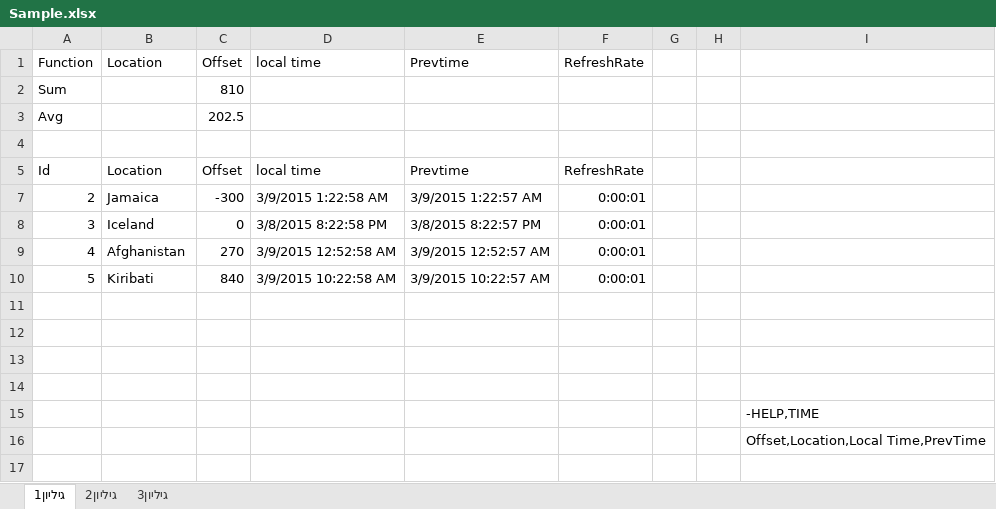
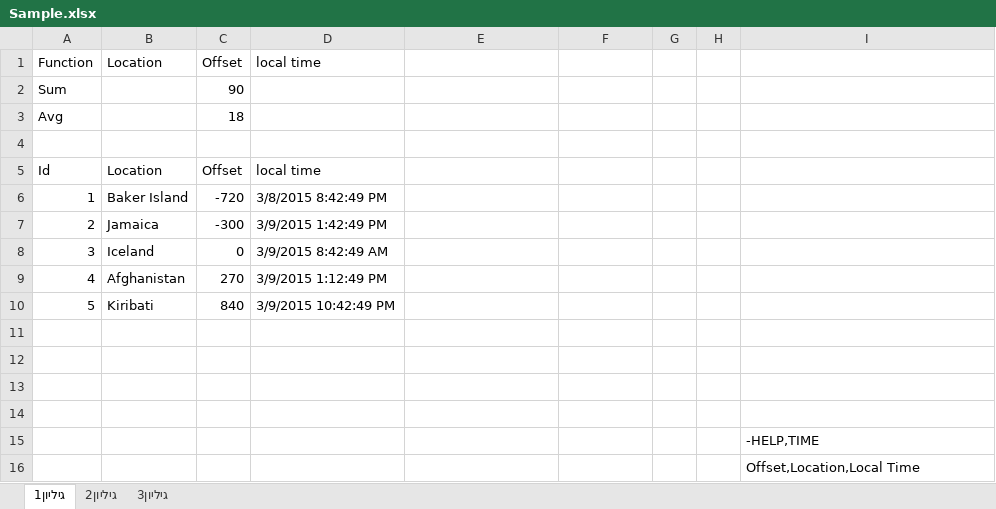
Before and after one commit to ronenbarak/Barak.RtdServer, an Excel workbook: Source/SampleRTDServer/Sample.xlsx, sheet גיליון1, drawn as a sheet; values as stored, in another font and other column widths than the file's, no borders; the diff names each change by its address in the sheet, - before the commit and + after, or states it on an @@ line.

```diff
--- a/Source/SampleRTDServer/Sample.xlsx (sheet גיליון1)
+++ b/Source/SampleRTDServer/Sample.xlsx (sheet גיליון1)
-E1: Prevtime
+E1: (empty)
-F1: RefreshRate
+F1: (empty)
-C2 (Offset): 810
+C2 (Offset): 90
-C3 (Offset): 202.5
+C3 (Offset): 18
-E5: Prevtime
+E5: (empty)
-F5: RefreshRate
+F5: (empty)
+row 6: 1 | Baker Island | -720 | 3/8/2015 8:42:49 PM
-D7 (local time): 3/9/2015 1:22:58 AM
+D7 (local time): 3/9/2015 1:42:49 PM
-E7: 3/9/2015 1:22:57 AM
+E7: (empty)
-F7:F10: 0:00:01
+F7:F10: (empty)
-D8 (local time): 3/8/2015 8:22:58 PM
+D8 (local time): 3/9/2015 8:42:49 AM
-E8: 3/8/2015 8:22:57 PM
+E8: (empty)
-D9 (local time): 3/9/2015 12:52:58 AM
+D9 (local time): 3/9/2015 1:12:49 PM
-E9: 3/9/2015 12:52:57 AM
+E9: (empty)
-D10 (local time): 3/9/2015 10:22:58 AM
+D10 (local time): 3/9/2015 10:42:49 PM
-E10: 3/9/2015 10:22:57 AM
+E10: (empty)
-I16: Offset,Location,Local Time,PrevTime
+I16: Offset,Location,Local Time
```
Also changed, not shown: hidden cells, 15 other files.
